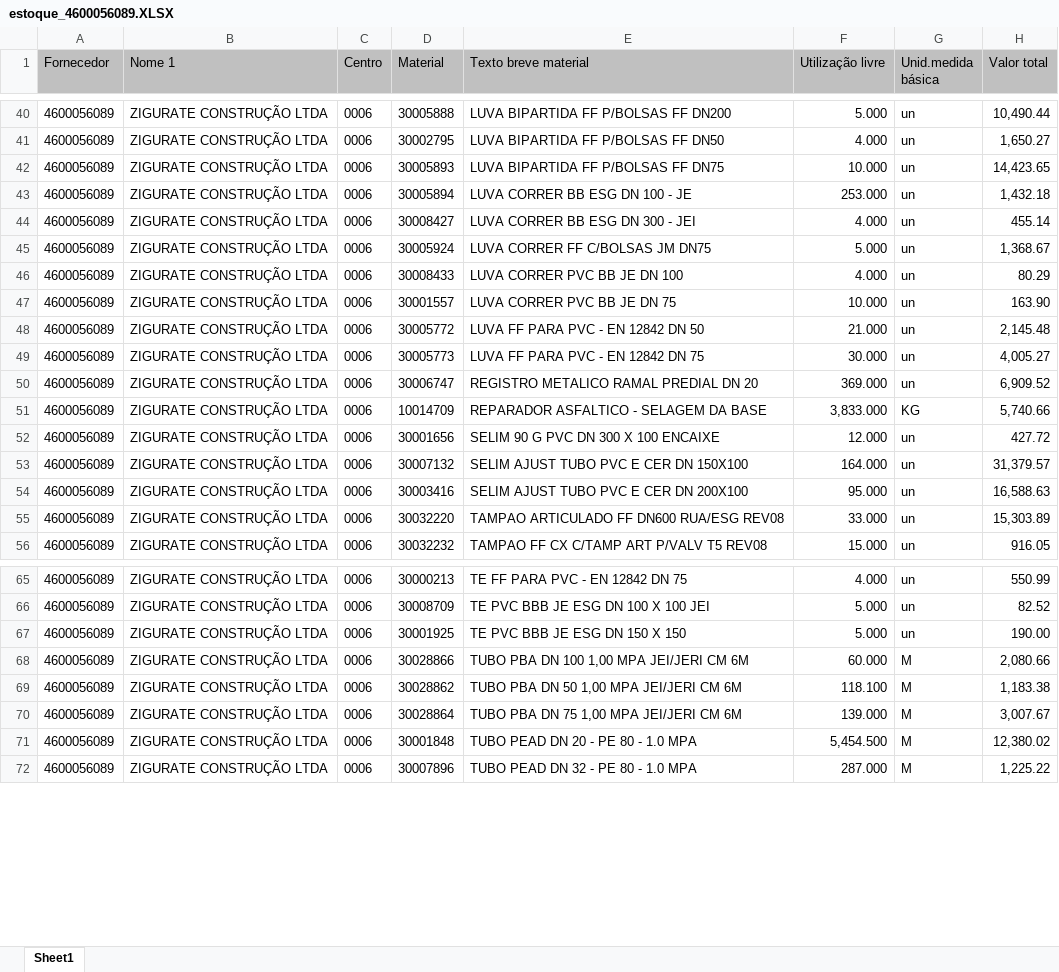
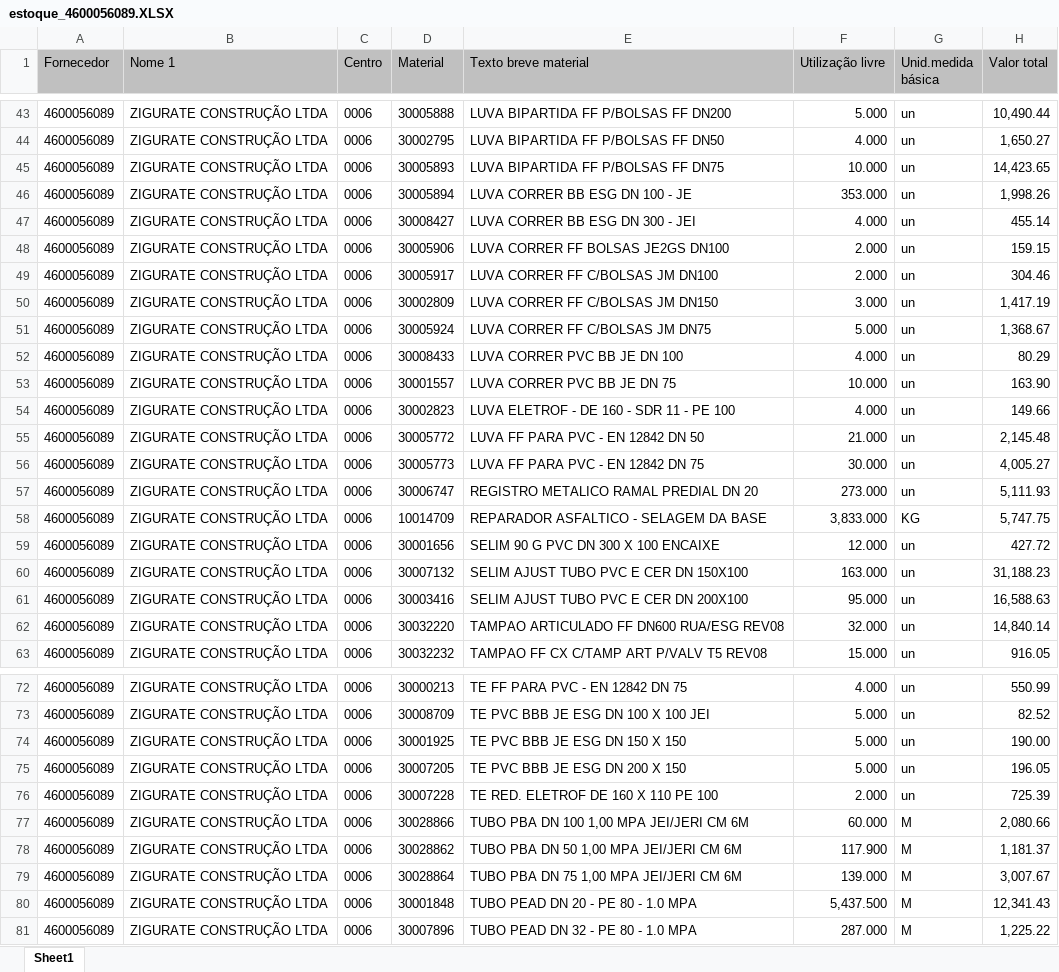
Before and after one commit to hyslan/Val, an Excel workbook: sheets/estoque_4600056089.XLSX, sheet Sheet1, drawn as a sheet; only a part is shown, gaps mark what is left out; values as stored, in another font and other column widths than the file's, no borders; addresses are those after the commit; the diff covers the shown part only; the diff names each change by its address in the sheet, - before the commit and + after, or states it on an @@ line.

```diff
--- a/sheets/estoque_4600056089.XLSX (sheet Sheet1)
+++ b/sheets/estoque_4600056089.XLSX (sheet Sheet1)
-F46 (Utilização livre): 253.000
+F46 (Utilização livre): 353.000
-H46 (Valor total): 1,432.18
+H46 (Valor total): 1,998.26
+row 48: 4600056089 | ZIGURATE CONSTRUÇÃO LTDA | 0006 | 30005906 | LUVA CORRER FF BOLSAS JE2GS DN100 | 2.000 | un | 159.15
+row 49: 4600056089 | ZIGURATE CONSTRUÇÃO LTDA | 0006 | 30005917 | LUVA CORRER FF C/BOLSAS JM DN100 | 2.000 | un | 304.46
+row 50: 4600056089 | ZIGURATE CONSTRUÇÃO LTDA | 0006 | 30002809 | LUVA CORRER FF C/BOLSAS JM DN150 | 3.000 | un | 1,417.19
+row 54: 4600056089 | ZIGURATE CONSTRUÇÃO LTDA | 0006 | 30002823 | LUVA ELETROF - DE 160 - SDR 11 - PE 100 | 4.000 | un | 149.66
-F57 (Utilização livre): 369.000
+F57 (Utilização livre): 273.000
-H57 (Valor total): 6,909.52
+H57 (Valor total): 5,111.93
-H58 (Valor total): 5,740.66
+H58 (Valor total): 5,747.75
-F60 (Utilização livre): 164.000
+F60 (Utilização livre): 163.000
-H60 (Valor total): 31,379.57
+H60 (Valor total): 31,188.23
-F62 (Utilização livre): 33.000
+F62 (Utilização livre): 32.000
-H62 (Valor total): 15,303.89
+H62 (Valor total): 14,840.14
+row 75: 4600056089 | ZIGURATE CONSTRUÇÃO LTDA | 0006 | 30007205 | TE PVC BBB JE ESG DN 200 X 150 | 5.000 | un | 196.05
+row 76: 4600056089 | ZIGURATE CONSTRUÇÃO LTDA | 0006 | 30007228 | TE RED. ELETROF DE 160 X 110 PE 100 | 2.000 | un | 725.39
-F78 (Utilização livre): 118.100
+F78 (Utilização livre): 117.900
-H78 (Valor total): 1,183.38
+H78 (Valor total): 1,181.37
-F80 (Utilização livre): 5,454.500
+F80 (Utilização livre): 5,437.500
-H80 (Valor total): 12,380.02
+H80 (Valor total): 12,341.43
```
Also changed, not shown: 3 added rows and 29 edited cells elsewhere in this sheet, sheets/estoque_4600041302.XLSX, 2 other files.
